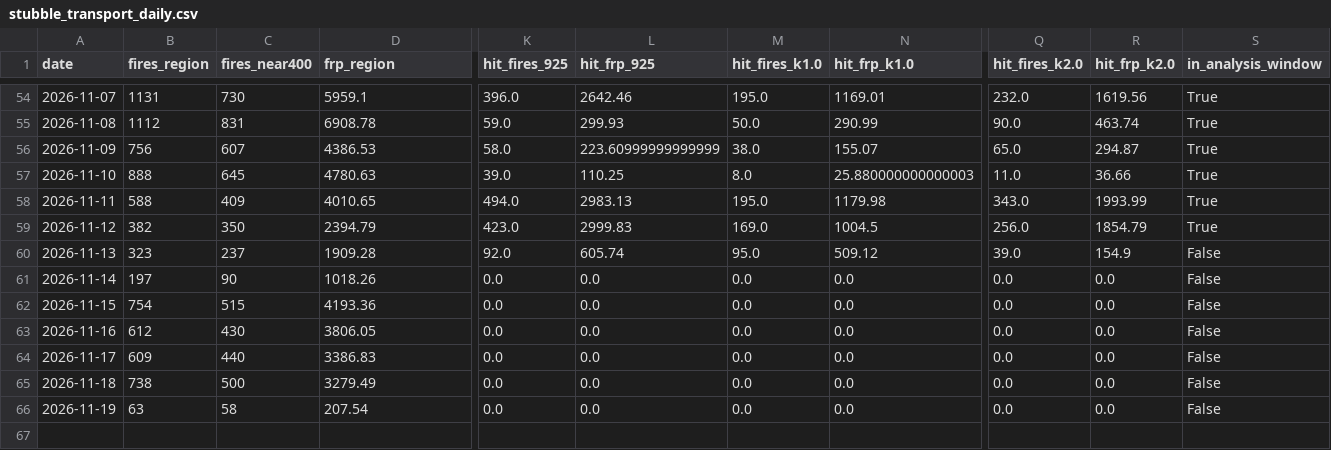
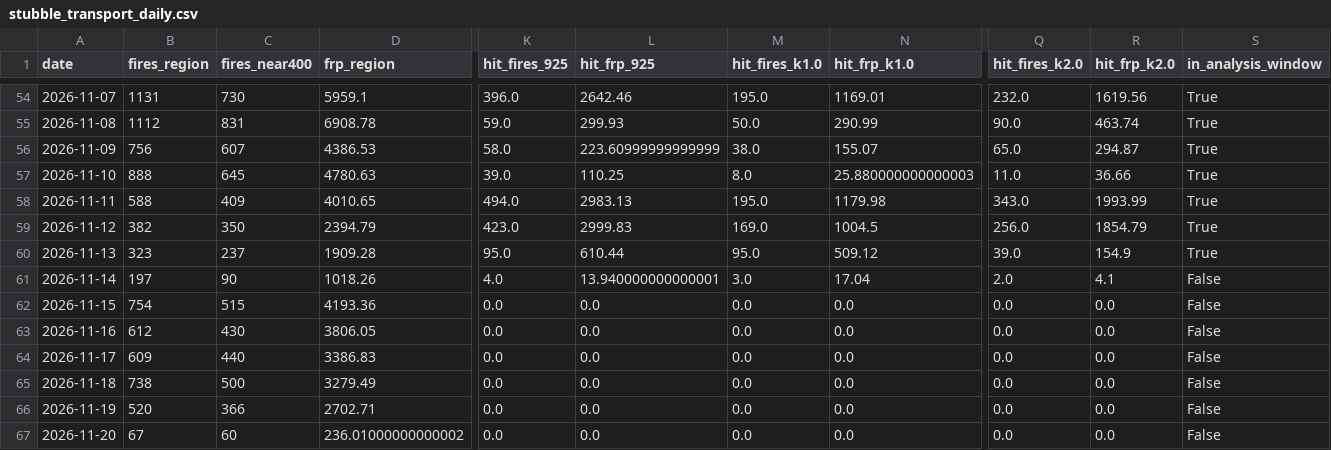
Before and after one commit to HalcyonVector/AQI-Network-Integrity-System, a CSV file: data/processed/stubble_transport_daily.csv, drawn as a sheet; only a part is shown, gaps mark what is left out; rows hold the shown columns only; the diff covers the shown part only; the diff names each change by its address in the sheet, - before the commit and + after, or states it on an @@ line.

Commit message:
Daily data pull: 2026-11-20 (fetches and analyses)

```diff
--- a/data/processed/stubble_transport_daily.csv
+++ b/data/processed/stubble_transport_daily.csv
-K60 (hit_fires_925): 92.0
+K60 (hit_fires_925): 95.0
-L60 (hit_frp_925): 605.74
+L60 (hit_frp_925): 610.44
-S60 (in_analysis_window): False
+S60 (in_analysis_window): True
-K61 (hit_fires_925): 0.0
+K61 (hit_fires_925): 4.0
-L61 (hit_frp_925): 0.0
+L61 (hit_frp_925): 13.940000000000001
-M61 (hit_fires_k1.0): 0.0
+M61 (hit_fires_k1.0): 3.0
-N61 (hit_frp_k1.0): 0.0
+N61 (hit_frp_k1.0): 17.04
-Q61 (hit_fires_k2.0): 0.0
+Q61 (hit_fires_k2.0): 2.0
-R61 (hit_frp_k2.0): 0.0
+R61 (hit_frp_k2.0): 4.1
-B66 (fires_region): 63
+B66 (fires_region): 520
-C66 (fires_near400): 58
+C66 (fires_near400): 366
-D66 (frp_region): 207.54
+D66 (frp_region): 2702.71
+row 67: 2026-11-20 | 67 | 60 | 236.01000000000002 | 0.0 | 0.0 | 0.0 | 0.0 | 0.0 | 0.0 | False
```
Also changed, not shown: 3 edited cells elsewhere in this file, data/processed/neighbor_station_health.csv, data/raw/aod_ncr_2026-11-07.csv, 19 other files.
